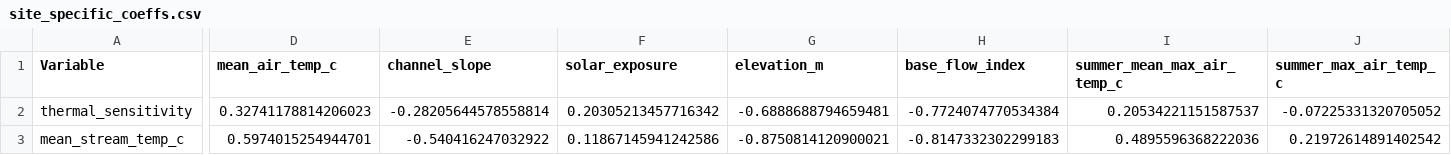
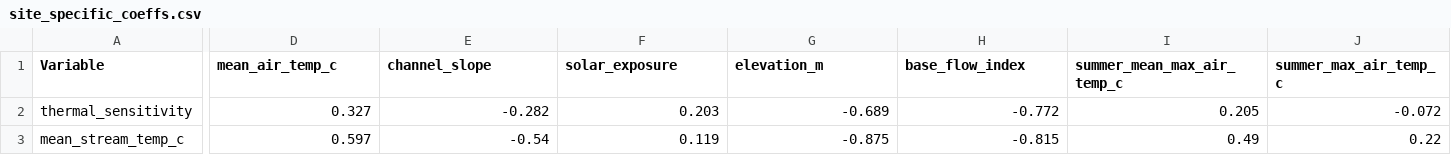
Before and after one commit to savpmilburn/What_Controls_Thermal_Sensitivity_During_Extreme_Heat, a CSV file: results_2021/correlation/exports/site_specific_coeffs.csv, drawn as a sheet; only a part is shown, gaps mark what is left out; the diff covers the shown part only; the diff names each change by its address in the sheet, - before the commit and + after, or states it on an @@ line.

```diff
--- a/results_2021/correlation/exports/site_specific_coeffs.csv
+++ b/results_2021/correlation/exports/site_specific_coeffs.csv
-D2 (mean_air_temp_c): 0.32741178814206023
+D2 (mean_air_temp_c): 0.327
-E2 (channel_slope): -0.28205644578558814
+E2 (channel_slope): -0.282
-F2 (solar_exposure): 0.20305213457716342
+F2 (solar_exposure): 0.203
-G2 (elevation_m): -0.6888688794659481
+G2 (elevation_m): -0.689
-H2 (base_flow_index): -0.7724074770534384
+H2 (base_flow_index): -0.772
-I2 (summer_mean_max_air_temp_c): 0.20534221151587537
+I2 (summer_mean_max_air_temp_c): 0.205
-J2 (summer_max_air_temp_c): -0.07225331320705052
+J2 (summer_max_air_temp_c): -0.072
-D3 (mean_air_temp_c): 0.5974015254944701
+D3 (mean_air_temp_c): 0.597
-E3 (channel_slope): -0.540416247032922
+E3 (channel_slope): -0.54
-F3 (solar_exposure): 0.11867145941242586
+F3 (solar_exposure): 0.119
-G3 (elevation_m): -0.8750814120900021
+G3 (elevation_m): -0.875
-H3 (base_flow_index): -0.8147332302299183
+H3 (base_flow_index): -0.815
-I3 (summer_mean_max_air_temp_c): 0.4895596368222036
+I3 (summer_mean_max_air_temp_c): 0.49
-J3 (summer_max_air_temp_c): 0.21972614891402542
+J3 (summer_max_air_temp_c): 0.22
```
Also changed, not shown: 142 edited cells elsewhere in this file, results_2021/correlation/exports/buffer_summary.csv, results_2021/correlation/exports/reach_summary.csv, 8 other files.
